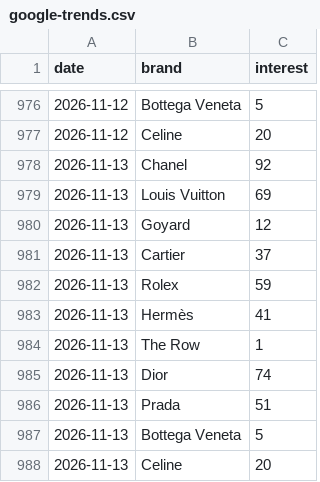
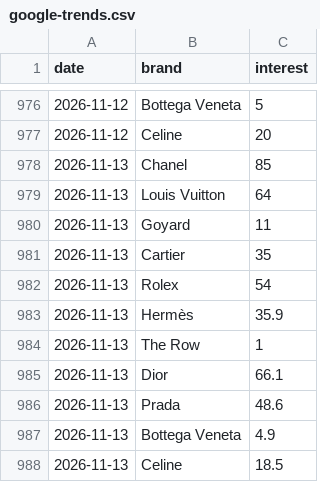
Before and after one commit to elibarzvi/demand-desk, a CSV file: data/exports/google-trends.csv, drawn as a sheet; only a part is shown, gaps mark what is left out.

```diff
--- a/data/exports/google-trends.csv
+++ b/data/exports/google-trends.csv
@@ -977,12 +977,12 @@ date,brand,interest
 2026-11-12,Celine,20
-2026-11-13,Chanel,92
-2026-11-13,Louis Vuitton,69
-2026-11-13,Goyard,12
-2026-11-13,Cartier,37
-2026-11-13,Rolex,59
-2026-11-13,Hermès,41
+2026-11-13,Chanel,85
+2026-11-13,Louis Vuitton,64
+2026-11-13,Goyard,11
+2026-11-13,Cartier,35
+2026-11-13,Rolex,54
+2026-11-13,Hermès,35.9
 2026-11-13,The Row,1
-2026-11-13,Dior,74
-2026-11-13,Prada,51
-2026-11-13,Bottega Veneta,5
-2026-11-13,Celine,20
+2026-11-13,Dior,66.1
+2026-11-13,Prada,48.6
+2026-11-13,Bottega Veneta,4.9
+2026-11-13,Celine,18.5
```
Also changed, not shown: data/exports/alerts.csv, data/exports/fp-sell-through.csv, 16 other files.
